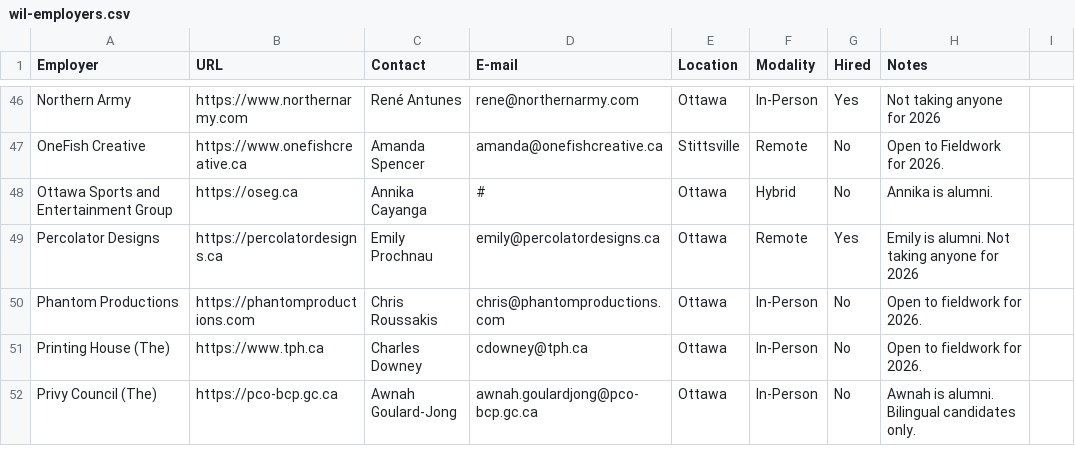
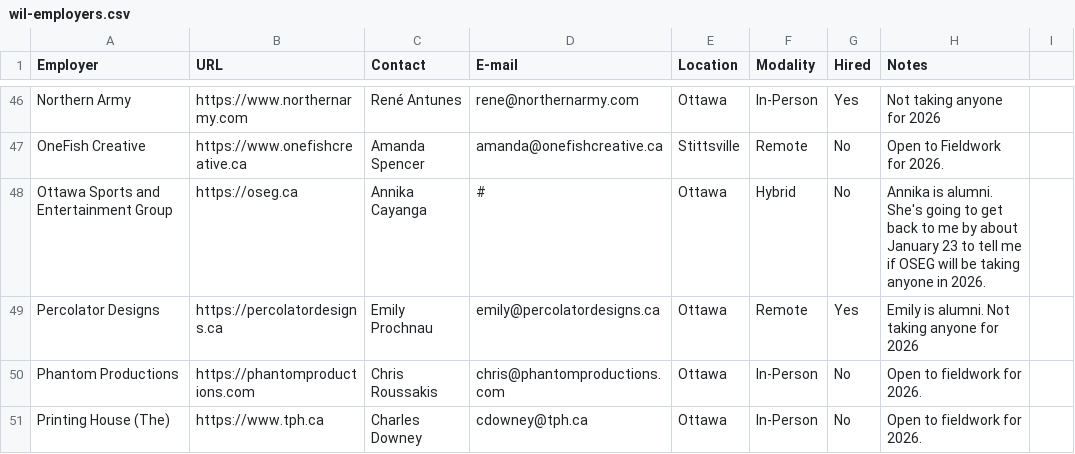
Before and after one commit to algonquindesign/algonquindesign.ca, a CSV file: _data/wil-employers.csv, drawn as a sheet; only a part is shown, gaps mark what is left out; the shorter side is filled out with more unchanged rows.

Commit message:
Update OSEG employer note in wil-employers.csv
Expanded the note for Ottawa Sports and Entertainment Group to indicate Annika will confirm 2026 participation by January 23.

```diff
--- a/_data/wil-employers.csv
+++ b/_data/wil-employers.csv
@@ -47,3 +47,3 @@ Northern Army,https://www.northernarmy.com,René Antunes,rene@northernarmy.com,O
 OneFish Creative,https://www.onefishcreative.ca,Amanda Spencer,amanda@onefishcreative.ca,Stittsville,Remote,No,Open to Fieldwork for 2026.
-Ottawa Sports and Entertainment Group,https://oseg.ca,Annika Cayanga,#,Ottawa,Hybrid,No,Annika is alumni.
+Ottawa Sports and Entertainment Group,https://oseg.ca,Annika Cayanga,#,Ottawa,Hybrid,No,Annika is alumni. She's going to get back to me by about January 23 to tell me if OSEG will be taking anyone in 2026.
 Percolator Designs,https://percolatordesigns.ca,Emily Prochnau,emily@percolatordesigns.ca,Ottawa,Remote,Yes,Emily is alumni. Not taking anyone for 2026
```
